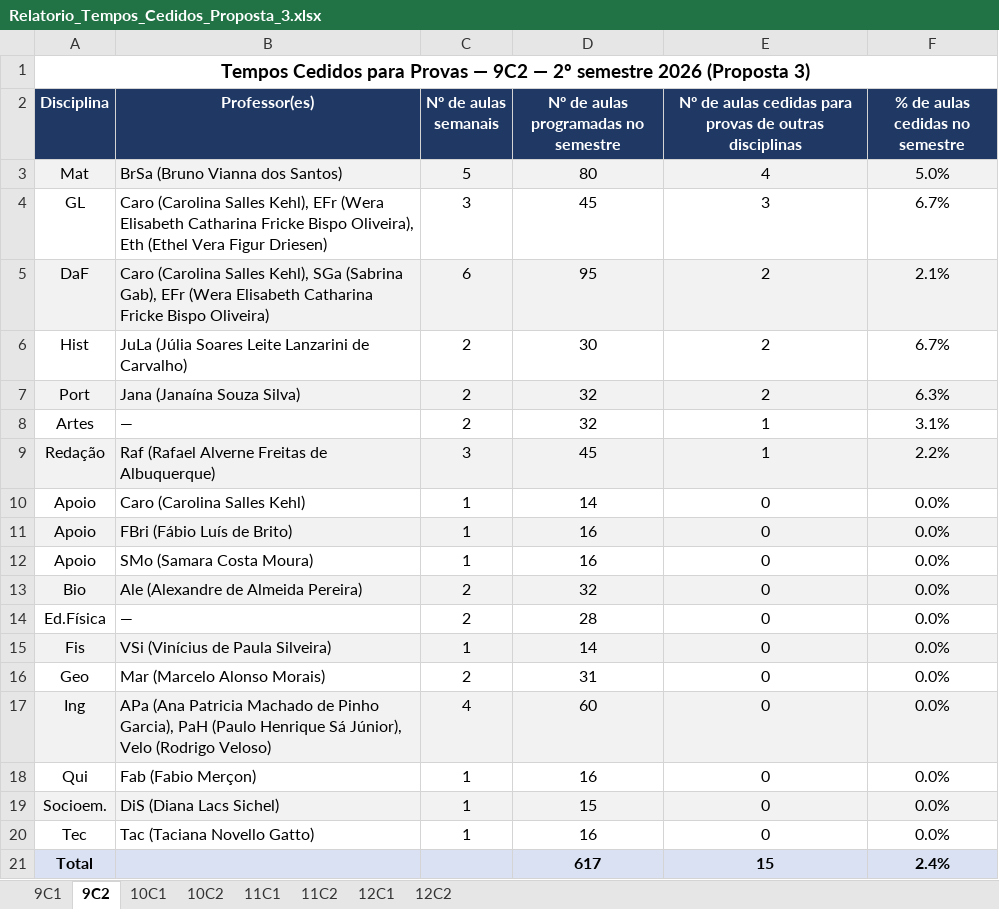
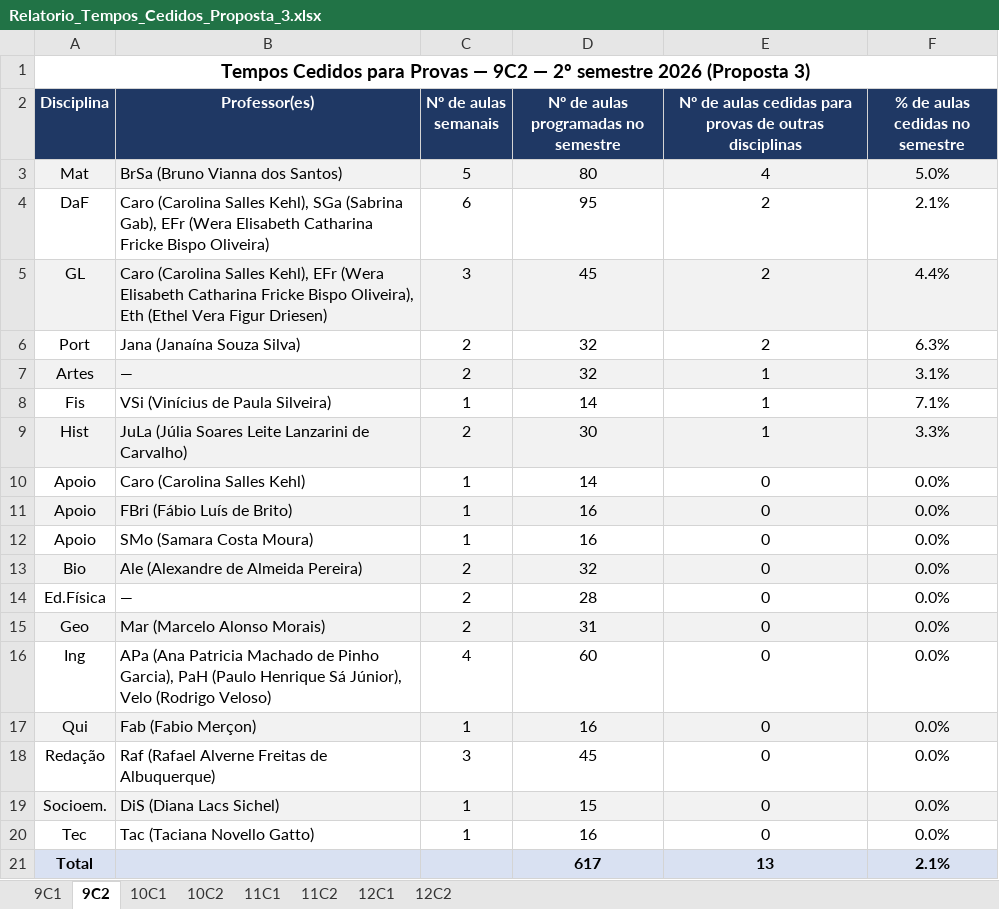
Before and after one commit to cbrener89052/calendarioprovas, an Excel workbook: Horario desenvolvido/Relatorio_Tempos_Cedidos_Proposta_3.xlsx, sheet 9C2, drawn as a sheet; values as stored, in another font and other column widths than the file's, no borders; removed rows and columns are numbered as before the commit, all else as after; the diff names each change by its address in the sheet, - before the commit and + after, or states it on an @@ line.

```diff
--- a/Horario desenvolvido/Relatorio_Tempos_Cedidos_Proposta_3.xlsx (sheet 9C2)
+++ b/Horario desenvolvido/Relatorio_Tempos_Cedidos_Proposta_3.xlsx (sheet 9C2)
-row 4: GL | Caro (Carolina Salles Kehl), EFr (Wera Elisabeth Catharina Fricke Bispo Oliveira), Eth (Ethel Vera Figur Driesen) | 3 | 45 | 3 | 6.7%
-A4:F4 fill: #F2F2F2
+A4:F4 fill: none
-row 6: Hist | JuLa (Júlia Soares Leite Lanzarini de Carvalho) | 2 | 30 | 2 | 6.7%
+row 5: GL | Caro (Carolina Salles Kehl), EFr (Wera Elisabeth Catharina Fricke Bispo Oliveira), Eth (Ethel Vera Figur Driesen) | 3 | 45 | 2 | 4.4%
-A6:F6 fill: #F2F2F2
+A6:F6 fill: none
-A7:F7 fill: none
+A7:F7 fill: #F2F2F2
-row 9: Redação | Raf (Rafael Alverne Freitas de Albuquerque) | 3 | 45 | 1 | 2.2%
+row 8: Fis | VSi (Vinícius de Paula Silveira) | 1 | 14 | 1 | 7.1%
+row 9: Hist | JuLa (Júlia Soares Leite Lanzarini de Carvalho) | 2 | 30 | 1 | 3.3%
-row 15: Fis | VSi (Vinícius de Paula Silveira) | 1 | 14 | 0 | 0.0%
-A15:F15 fill: none
+A15:F15 fill: #F2F2F2
-A16:F16 fill: #F2F2F2
+A16:F16 fill: none
-A17:F17 fill: none
+A17:F17 fill: #F2F2F2
+row 18: Redação | Raf (Rafael Alverne Freitas de Albuquerque) | 3 | 45 | 0 | 0.0%
-E21: 15
+E21: 13
-F21 (% de aulas cedidas no semestre): 2.4%
+F21 (% de aulas cedidas no semestre): 2.1%
```
Also changed, not shown: sheet 9C1, Horario desenvolvido/Proposta_3_Calendario_Provas_2026_2SEM.xlsx, Horario desenvolvido/Provas_por_Professor_Proposta_3.xlsx, 3 other files.
